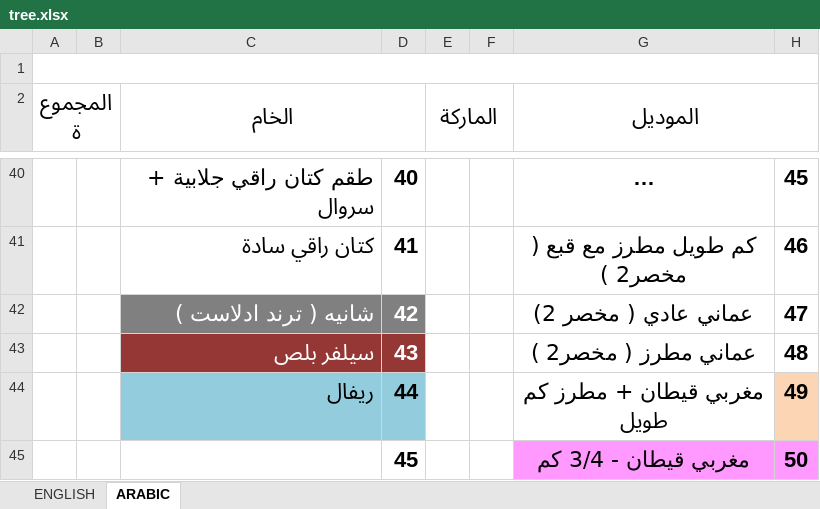
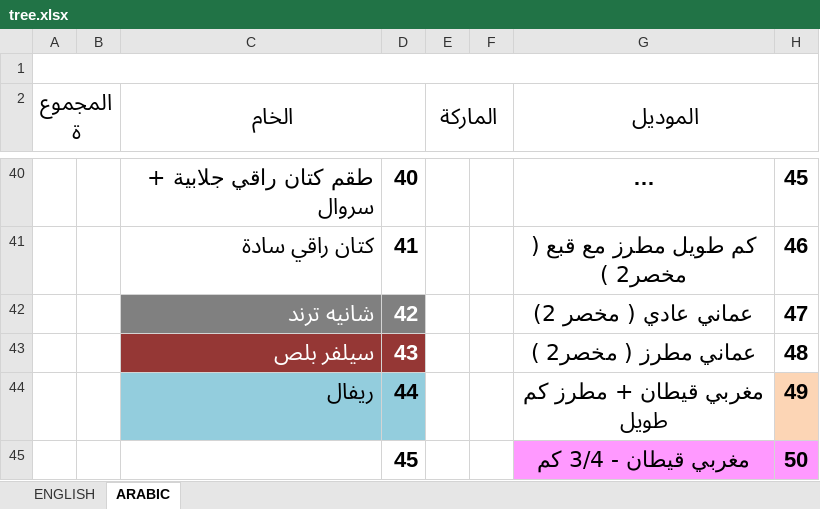
Before and after one commit to hassaneslam1646-svg/ikaf-catalog, an Excel workbook: build/tree.xlsx, sheet ARABIC, drawn as a sheet; only a part is shown, gaps mark what is left out; long unchanged cells end in …; values as stored, in another font and other column widths than the file's, no borders; conditional formats not drawn; the diff names each change by its address in the sheet, - before the commit and + after, or states it on an @@ line.

```diff
--- a/build/tree.xlsx (sheet ARABIC)
+++ b/build/tree.xlsx (sheet ARABIC)
-C42 (الخام): شانيه ( ترند ادلاست )
+C42 (الخام): شانيه ترند
```
Also changed, not shown: 1 other file.
